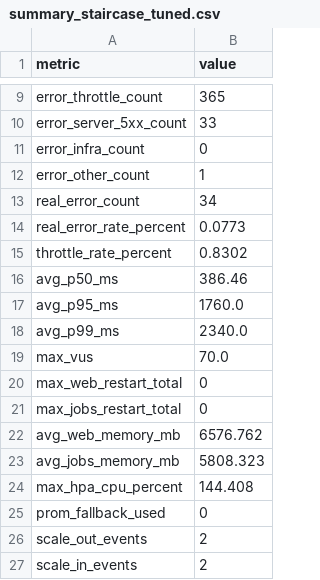
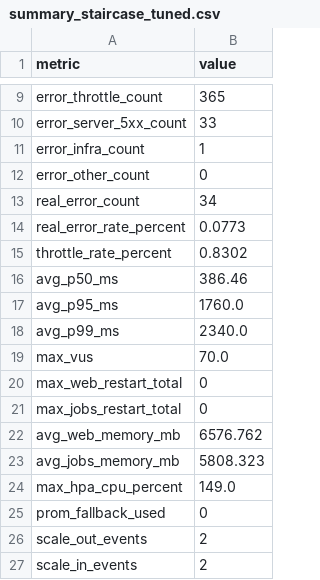
Before and after one commit to giakhanh22024558/canvas-k8s, a CSV file: testing/results/stage3-hpa-run03-20260514-060718/summary_staircase_tuned.csv, drawn as a sheet; only a part is shown, gaps mark what is left out.

Commit message:
Add test results for stage3-hpa-run03-20260514-060718

```diff
--- a/testing/results/stage3-hpa-run03-20260514-060718/summary_staircase_tuned.csv
+++ b/testing/results/stage3-hpa-run03-20260514-060718/summary_staircase_tuned.csv
@@ -10,4 +10,4 @@ error_throttle_count,365
 error_server_5xx_count,33
-error_infra_count,0
-error_other_count,1
+error_infra_count,1
+error_other_count,0
 real_error_count,34
@@ -23,3 +23,3 @@ avg_web_memory_mb,6576.762
 avg_jobs_memory_mb,5808.323
-max_hpa_cpu_percent,144.408
+max_hpa_cpu_percent,149.0
 prom_fallback_used,0
```
Also changed, not shown: 1 other file.
